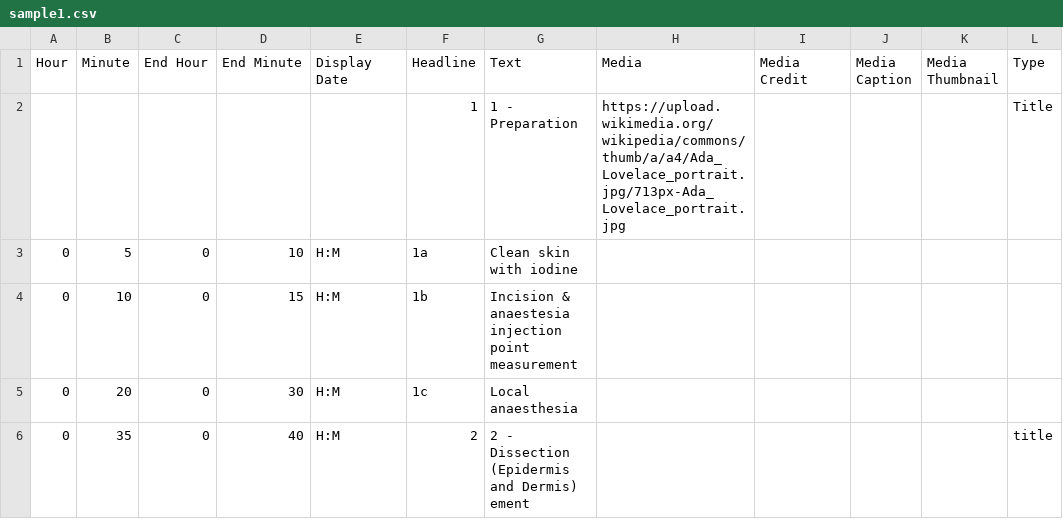
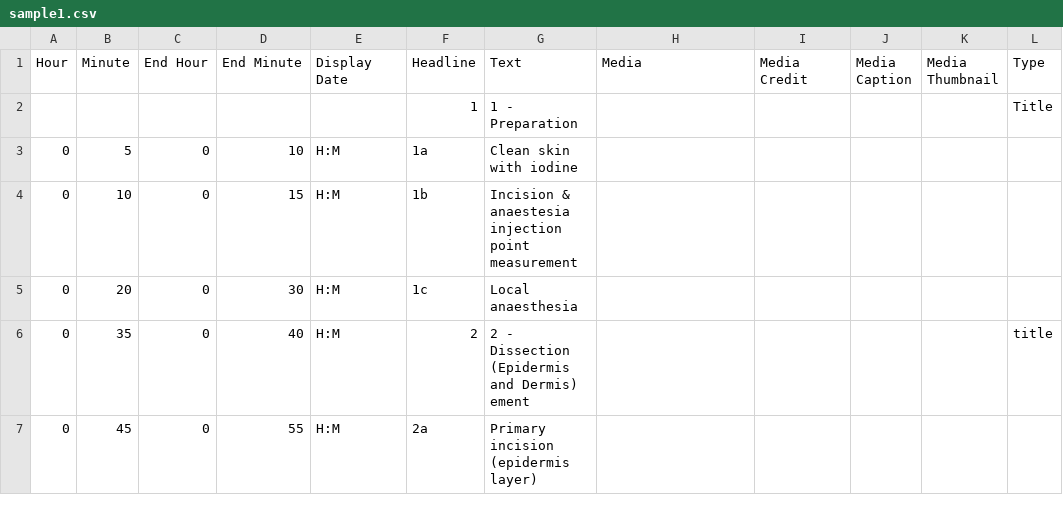
Before and after one commit to connelb/ng-timelinejs, a CSV file: src/assets/data/sample1.csv, drawn as a sheet; only a part is shown; the shorter side is filled out with more unchanged rows; the diff names each change by its address in the sheet, - before the commit and + after, or states it on an @@ line.

```diff
--- a/src/assets/data/sample1.csv
+++ b/src/assets/data/sample1.csv
-H2 (Media): https://upload.wikimedia.org/wikipedia/commons/thumb/a/a4/Ada_Lovelace_portrait.jpg/713px-Ada_Lovelace_portrait.jpg
+H2 (Media): (empty)
```
Also changed, not shown: 3 other files.
